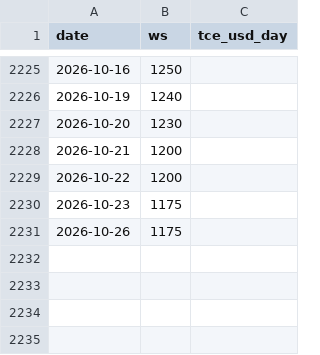
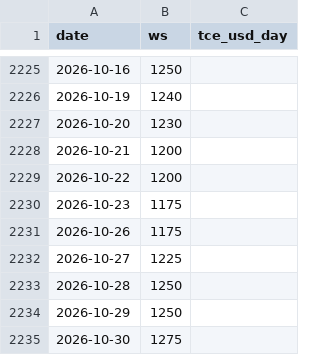
Before and after one commit to Data4ThePeople/VLCC, a CSV file: data/fearnleys_vlcc_meg_feast_daily.csv, drawn as a sheet; only a part is shown, gaps mark what is left out; the diff names each change by its address in the sheet, - before the commit and + after, or states it on an @@ line.

```diff
--- a/data/fearnleys_vlcc_meg_feast_daily.csv
+++ b/data/fearnleys_vlcc_meg_feast_daily.csv
+row 2232: 2026-10-27 | 1225
+row 2233: 2026-10-28 | 1250
+row 2234: 2026-10-29 | 1250
+row 2235: 2026-10-30 | 1275
```
Also changed, not shown: data/baltic_td3c_weekly.csv, data/brent_weekly.csv, 6 other files.
